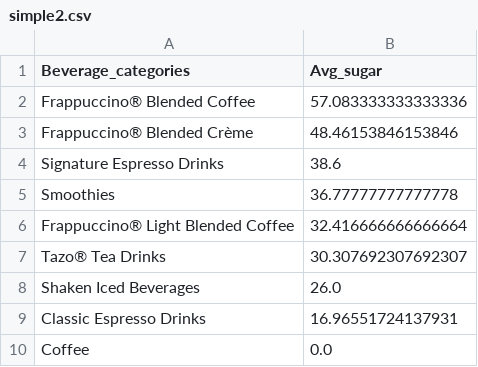
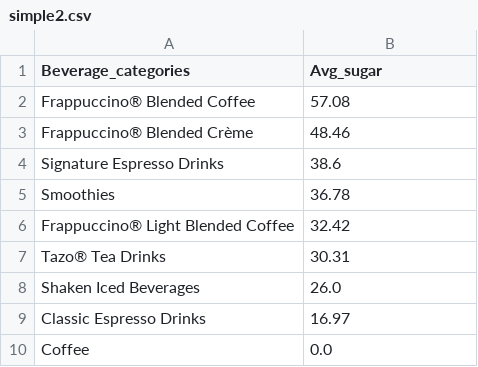
Before and after one commit to xizhang001/Starbucks-Nutrition-Analysis, a CSV file: Visualisations/csv_data/simple2.csv, drawn as a sheet.

```diff
--- a/Visualisations/csv_data/simple2.csv
+++ b/Visualisations/csv_data/simple2.csv
@@ -1,10 +1,10 @@
 Beverage_categories, Avg_sugar
-Frappuccino® Blended Coffee,57.083333333333336
-Frappuccino® Blended Crème,48.46153846153846
+Frappuccino® Blended Coffee,57.08
+Frappuccino® Blended Crème,48.46
 Signature Espresso Drinks,38.6
-Smoothies,36.77777777777778
-Frappuccino® Light Blended Coffee,32.416666666666664
-Tazo® Tea Drinks,30.307692307692307
+Smoothies,36.78
+Frappuccino® Light Blended Coffee,32.42
+Tazo® Tea Drinks,30.31
 Shaken Iced Beverages,26.0
-Classic Espresso Drinks,16.96551724137931
+Classic Espresso Drinks,16.97
 Coffee,0.0
```
Also changed, not shown: 1 other file.
